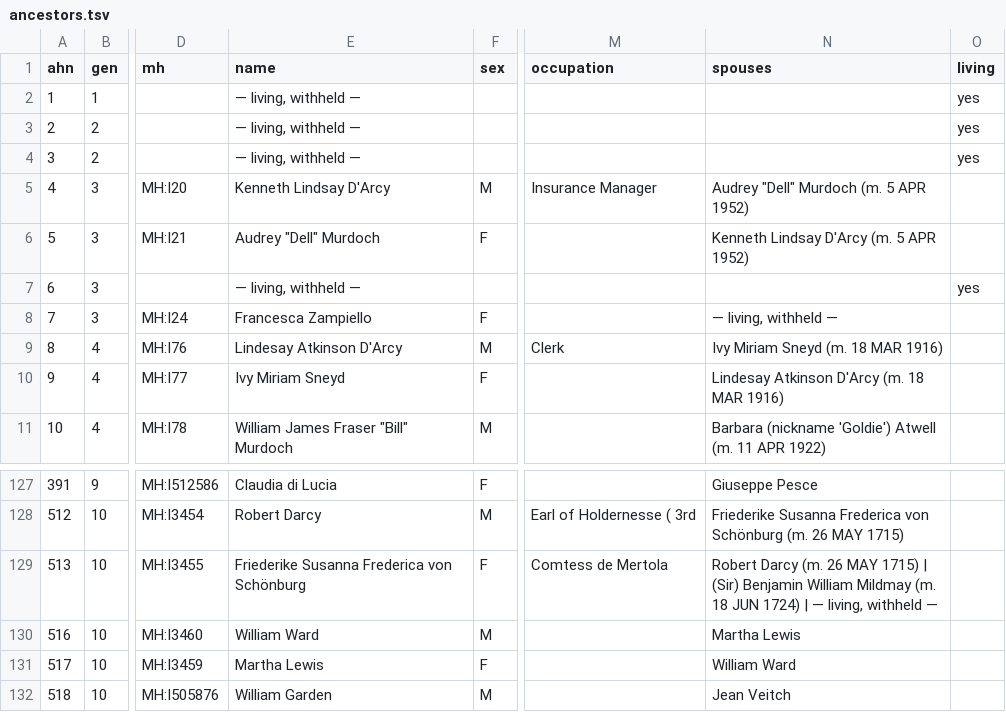
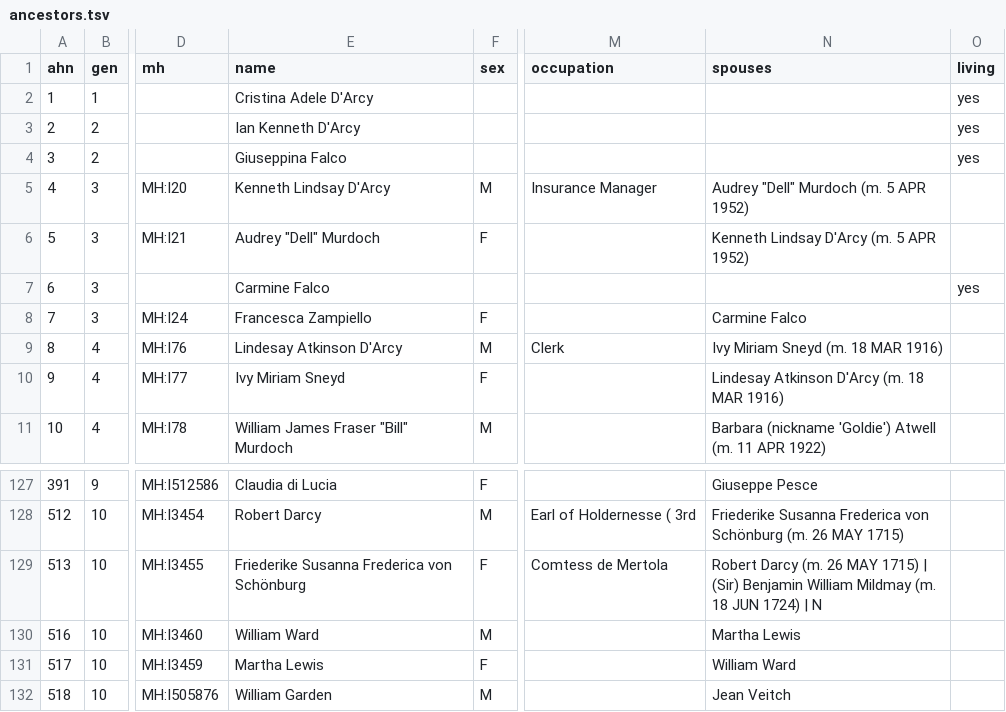
Before and after one commit to daviddef/TheDArcy, a TSV file: data/ancestors.tsv, drawn as a sheet; only a part is shown, gaps mark what is left out; the diff names each change by its address in the sheet, - before the commit and + after, or states it on an @@ line.

```diff
--- a/data/ancestors.tsv
+++ b/data/ancestors.tsv
-E2 (name): — living, withheld —
+E2 (name): Cristina Adele D'Arcy
-E3 (name): — living, withheld —
+E3 (name): Ian Kenneth D'Arcy
-E4 (name): — living, withheld —
+E4 (name): Giuseppina Falco
-E7 (name): — living, withheld —
+E7 (name): Carmine Falco
-N8 (spouses): — living, withheld —
+N8 (spouses): Carmine Falco
-N129 (spouses): …1724) | — living, withheld —
+N129 (spouses): …1724) | N
```
Also changed, not shown: data/surname-bamford.tsv, data/surname-darcy.tsv, 13 other files.
